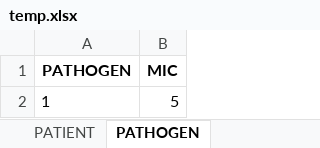
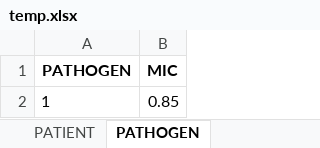
Before and after one commit to OlWaWue/VancoSim, an Excel workbook: temp.xlsx, sheet PATHOGEN, drawn as a sheet; values as stored, in another font and other column widths than the file's, no borders; the diff names each change by its address in the sheet, - before the commit and + after, or states it on an @@ line.

```diff
--- a/temp.xlsx (sheet PATHOGEN)
+++ b/temp.xlsx (sheet PATHOGEN)
-B2 (MIC): 5
+B2 (MIC): 0.85
```
Also changed, not shown: sheet DATA_SET, 2 other files.
